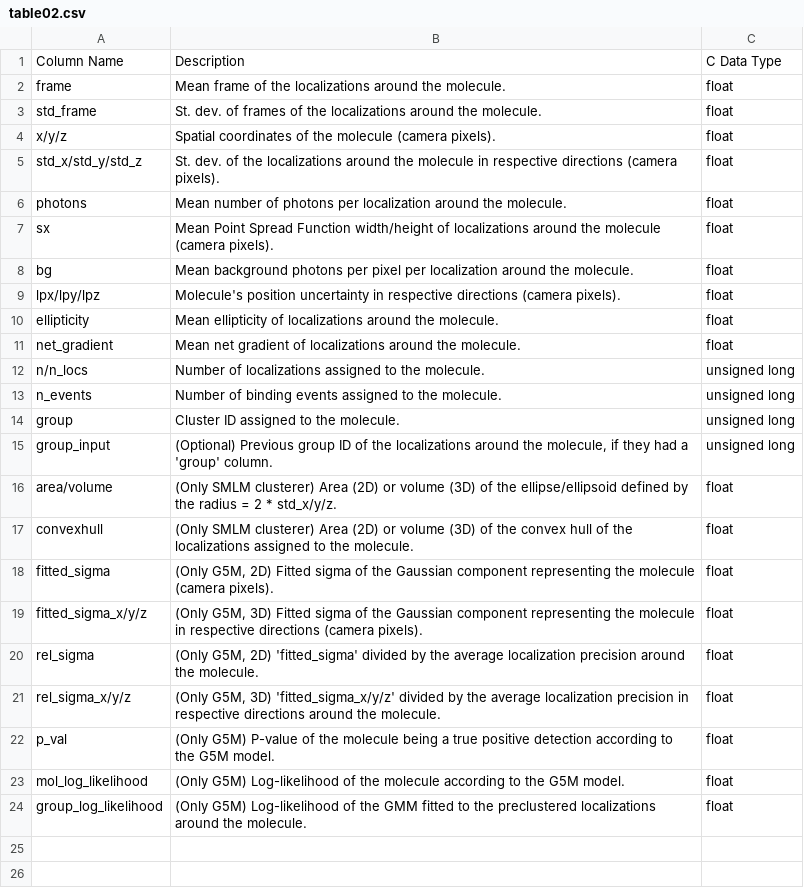
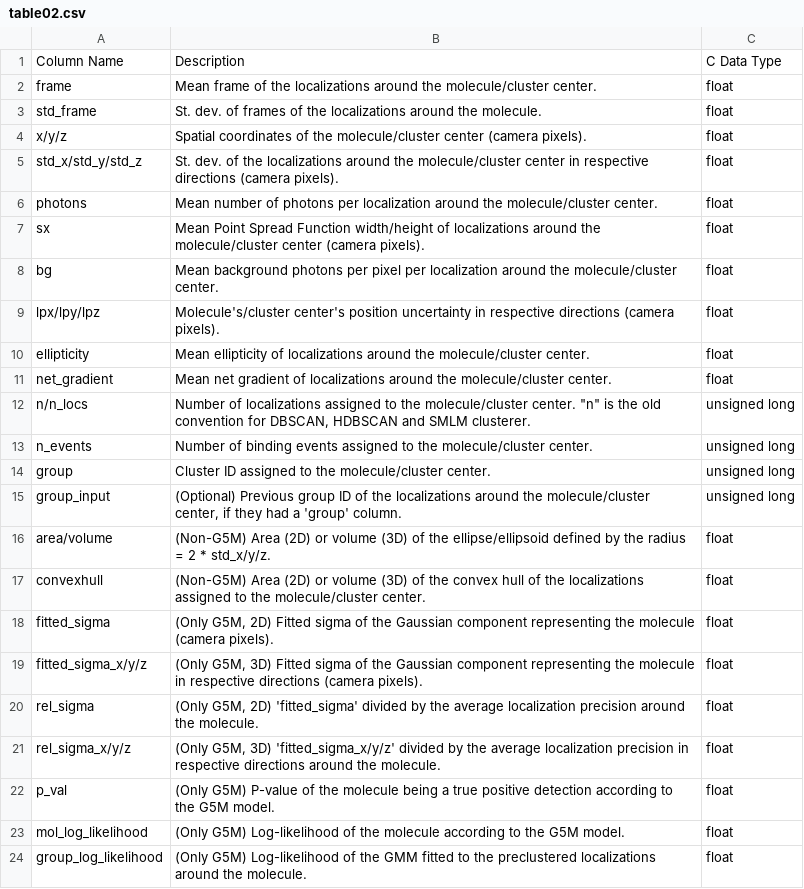
Before and after one commit to jungmannlab/picasso, a CSV file: docs/table02.csv, drawn as a sheet.

Commit message:
Cluster centers  save number of localizations per cluster as n_locs, not n

```diff
--- a/docs/table02.csv
+++ b/docs/table02.csv
@@ -1,18 +1,18 @@
 Column Name,Description,C Data Type
-frame,"Mean frame of the localizations around the molecule.",float
+frame,"Mean frame of the localizations around the molecule/cluster center.",float
 std_frame,"St. dev. of frames of the localizations around the molecule.",float
-x/y/z,"Spatial coordinates of the molecule (camera pixels).",float
-std_x/std_y/std_z,"St. dev. of the localizations around the molecule in respective directions (camera pixels).",float
-photons,"Mean number of photons per localization around the molecule.",float
-sx,"Mean Point Spread Function width/height of localizations around the molecule (camera pixels).",float
-bg,"Mean background photons per pixel per localization around the molecule.",float
-lpx/lpy/lpz,"Molecule's position uncertainty in respective directions (camera pixels).",float
-ellipticity,"Mean ellipticity of localizations around the molecule.",float
-net_gradient,"Mean net gradient of localizations around the molecule.",float
-n/n_locs,"Number of localizations assigned to the molecule.",unsigned long
-n_events,"Number of binding events assigned to the molecule.",unsigned long
-group,"Cluster ID assigned to the molecule.",unsigned long
-group_input,"(Optional) Previous group ID of the localizations around the molecule, if they had a 'group' column.",unsigned long
-area/volume,"(Only SMLM clusterer) Area (2D) or volume (3D) of the ellipse/ellipsoid defined by the radius = 2 * std_x/y/z.",float
-convexhull,"(Only SMLM clusterer) Area (2D) or volume (3D) of the convex hull of the localizations assigned to the molecule.",float
+x/y/z,"Spatial coordinates of the molecule/cluster center (camera pixels).",float
+std_x/std_y/std_z,"St. dev. of the localizations around the molecule/cluster center in respective directions (camera pixels).",float
+photons,"Mean number of photons per localization around the molecule/cluster center.",float
+sx,"Mean Point Spread Function width/height of localizations around the molecule/cluster center (camera pixels).",float
+bg,"Mean background photons per pixel per localization around the molecule/cluster center.",float
+lpx/lpy/lpz,"Molecule's/cluster center's position uncertainty in respective directions (camera pixels).",float
+ellipticity,"Mean ellipticity of localizations around the molecule/cluster center.",float
+net_gradient,"Mean net gradient of localizations around the molecule/cluster center.",float
+n/n_locs,"Number of localizations assigned to the molecule/cluster center. ""n"" is the old convention for DBSCAN, HDBSCAN and SMLM clusterer.",unsigned long
+n_events,"Number of binding events assigned to the molecule/cluster center.",unsigned long
+group,"Cluster ID assigned to the molecule/cluster center.",unsigned long
+group_input,"(Optional) Previous group ID of the localizations around the molecule/cluster center, if they had a 'group' column.",unsigned long
+area/volume,"(Non-G5M) Area (2D) or volume (3D) of the ellipse/ellipsoid defined by the radius = 2 * std_x/y/z.",float
+convexhull,"(Non-G5M) Area (2D) or volume (3D) of the convex hull of the localizations assigned to the molecule/cluster center.",float
 fitted_sigma,"(Only G5M, 2D) Fitted sigma of the Gaussian component representing the molecule (camera pixels).",float
```
Also changed, not shown: 2 other files.
